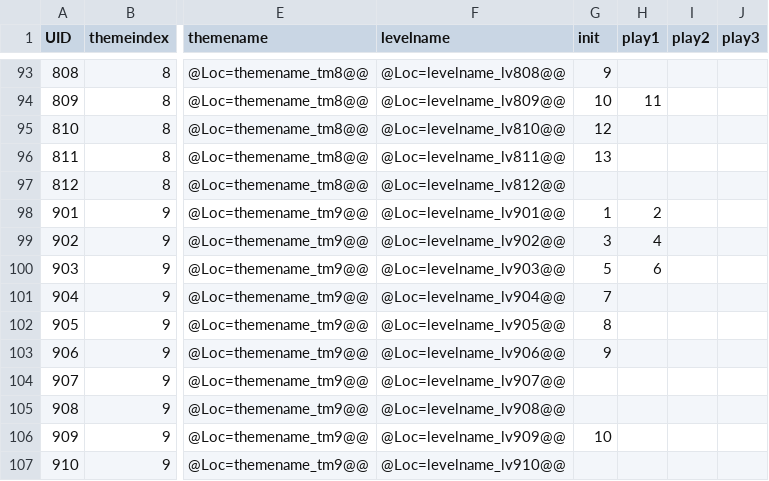
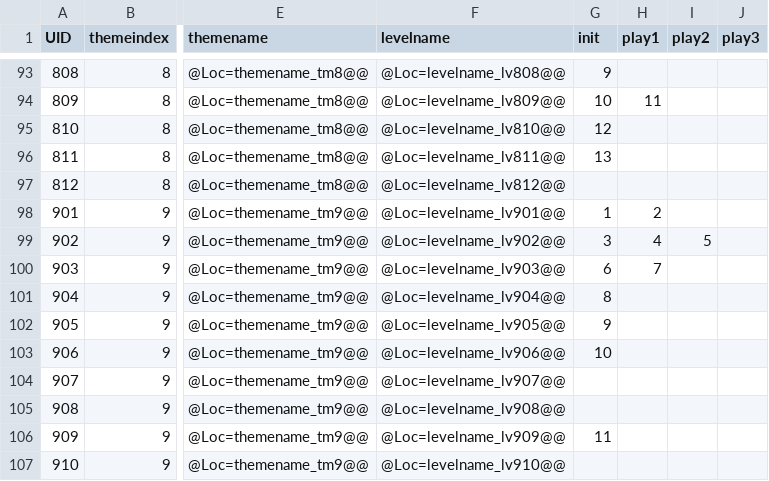
Before and after one commit to lqcatlas/NoE, a CSV file: Assets/Resources/csv/Level - Level_Output.csv, drawn as a sheet; only a part is shown, gaps mark what is left out; the diff names each change by its address in the sheet, - before the commit and + after, or states it on an @@ line.

```diff
--- a/Assets/Resources/csv/Level - Level_Output.csv
+++ b/Assets/Resources/csv/Level - Level_Output.csv
-I99 (play2): (empty)
+I99 (play2): 5
-G100 (init): 5
+G100 (init): 6
-H100 (play1): 6
+H100 (play1): 7
-G101 (init): 7
+G101 (init): 8
-G102 (init): 8
+G102 (init): 9
-G103 (init): 9
+G103 (init): 10
-G106 (init): 10
+G106 (init): 11
```
Also changed, not shown: Assets/Resources/csv/Localization - Localization_Output.csv, 30 other files.
